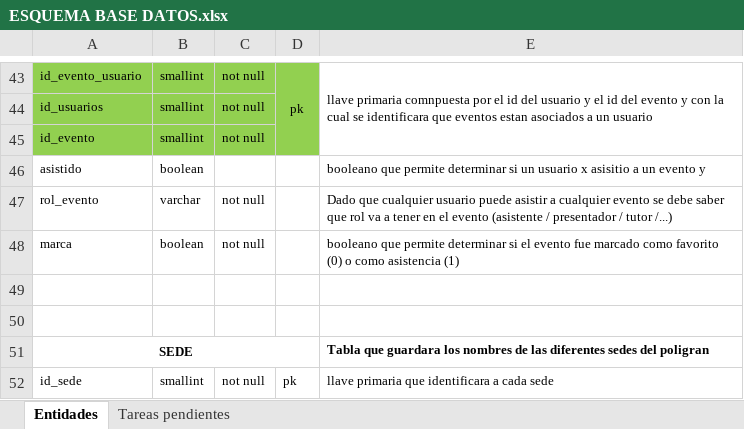
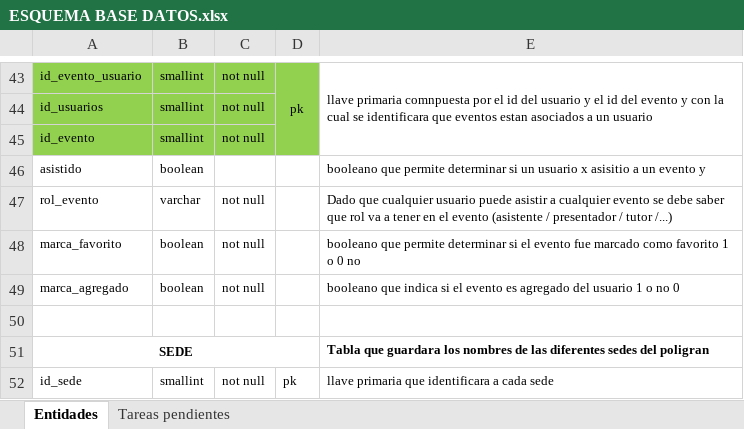
Before and after one commit to santagorha/sa, an Excel workbook: Db/ESQUEMA BASE DATOS.xlsx, sheet Entidades, drawn as a sheet; only a part is shown, gaps mark what is left out; values as stored, in another font and other column widths than the file's, no borders; the diff names each change by its address in the sheet, - before the commit and + after, or states it on an @@ line.

Commit message:
Se añaden columnas a tabla evento_usuario

```diff
--- a/Db/ESQUEMA BASE DATOS.xlsx (sheet Entidades)
+++ b/Db/ESQUEMA BASE DATOS.xlsx (sheet Entidades)
-A48: marca
+A48: marca_favorito
-E48: …como favorito (0) o como asistencia (1)
+E48: …como favorito 1 o 0 no
-row 49: (empty)
+row 49: marca_agregado | boolean | not null |  | booleano que indica si el evento es agregado del usuario 1 o no 0
```
